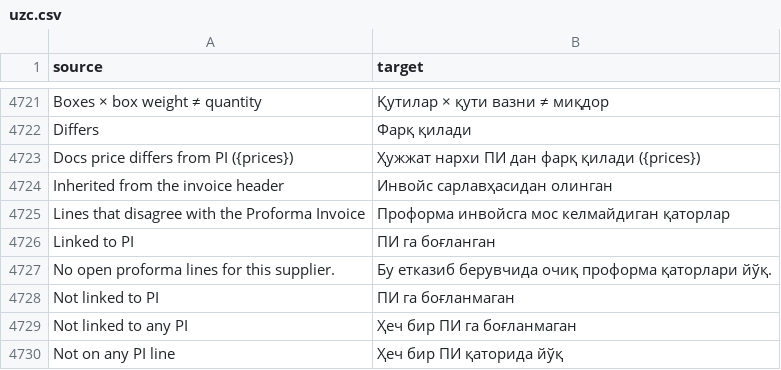
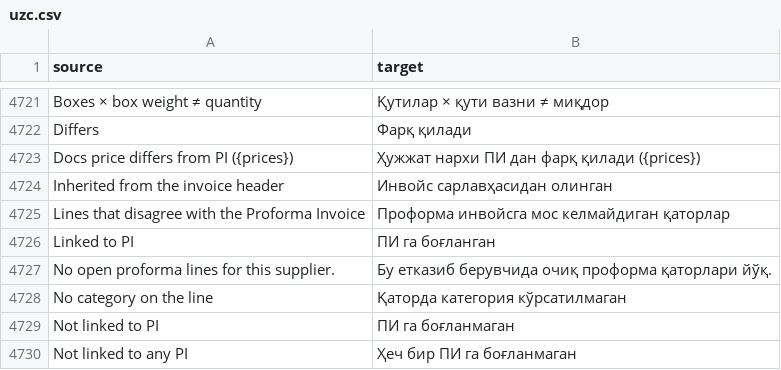
Before and after one commit to zvictory/stabler, a CSV file: stabler/translations/uzc.csv, drawn as a sheet; only a part is shown, gaps mark what is left out; the shorter side is filled out with more unchanged rows.

```diff
--- a/stabler/translations/uzc.csv
+++ b/stabler/translations/uzc.csv
@@ -4727,2 +4727,3 @@ Linked to PI,ПИ га боғланган
 No open proforma lines for this supplier.,Бу етказиб берувчида очиқ проформа қаторлари йўқ.
+No category on the line,Қаторда категория кўрсатилмаган
 Not linked to PI,ПИ га боғланмаган
```
Also changed, not shown: stabler/translations/en.csv, stabler/translations/ru.csv, 6 other files.
